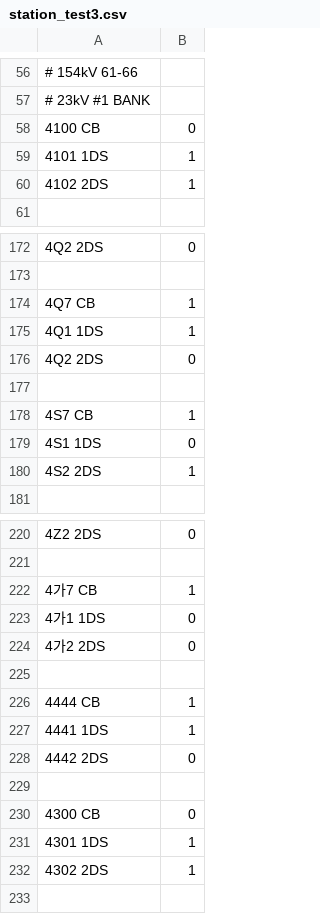
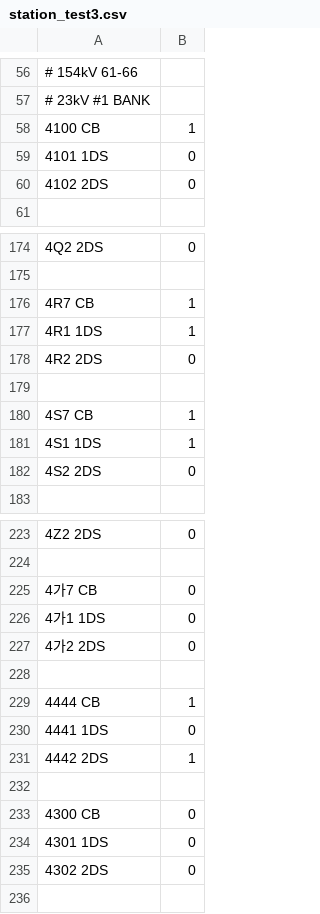
Before and after one commit to monsoonp/pytest01, a CSV file: data/station_test3.csv, drawn as a sheet; only a part is shown, gaps mark what is left out; addresses are those after the commit; the diff covers the shown part only; the diff names each change by its address in the sheet, - before the commit and + after, or states it on an @@ line.

```diff
--- a/data/station_test3.csv
+++ b/data/station_test3.csv
-B58: 0
+B58: 1
-B59:B60: 1
+B59:B60: 0
-A176: 4Q7 CB
+A176: 4R7 CB
-A177: 4Q1 1DS
+A177: 4R1 1DS
-A178: 4Q2 2DS
+A178: 4R2 2DS
-B181: 0
+B181: 1
-B182: 1
+B182: 0
-B225: 1
+B225: 0
-B230: 1
+B230: 0
-B231: 0
+B231: 1
-B234:B235: 1
+B234:B235: 0
```
Also changed, not shown: 3 added rows and 16 edited cells elsewhere in this file, 2 other files.
